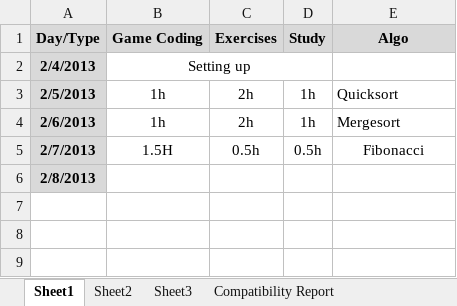
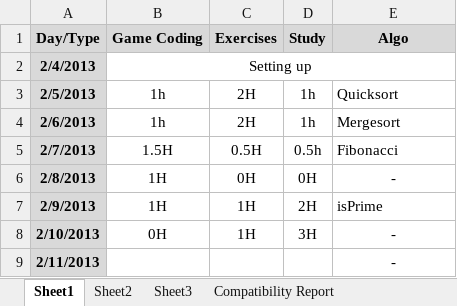
Before and after one commit to BSJThomachot/practice, an Excel workbook: workload.xlsx, sheet Sheet1, drawn as a sheet; values as stored, in another font and other column widths than the file's, no borders; removed rows and columns are numbered as before the commit, all else as after; the diff names each change by its address in the sheet, - before the commit and + after, or states it on an @@ line.

Commit message:
Updated hours for the week end, wrote a function to check prime numbers and made ITOA functions a bit safer and throw exceptions

```diff
--- a/workload.xlsx (sheet Sheet1)
+++ b/workload.xlsx (sheet Sheet1)
-B2:D2 merged
+B2:E2 merged
-C3:C4 (Exercises): 2h
+C3:C4 (Exercises): 2H
-C5 (Exercises): 0.5h
+C5 (Exercises): 0.5H
-E5 alignment: center
+E5 alignment: left
-B6 (Game Coding): (empty)
+B6 (Game Coding): 1H
-C6 (Exercises): (empty)
+C6 (Exercises): 0H
-D6 (Study): (empty)
+D6 (Study): 0H
-E6 (Algo): (empty)
+E6 (Algo): -
+row 7: 2/9/2013 | 1H | 1H | 2H | isPrime
+row 8: 2/10/2013 | 0H | 1H | 3H | -
+row 9: 2/11/2013 |  |  |  | -
```
Also changed, not shown: 1 other file.
